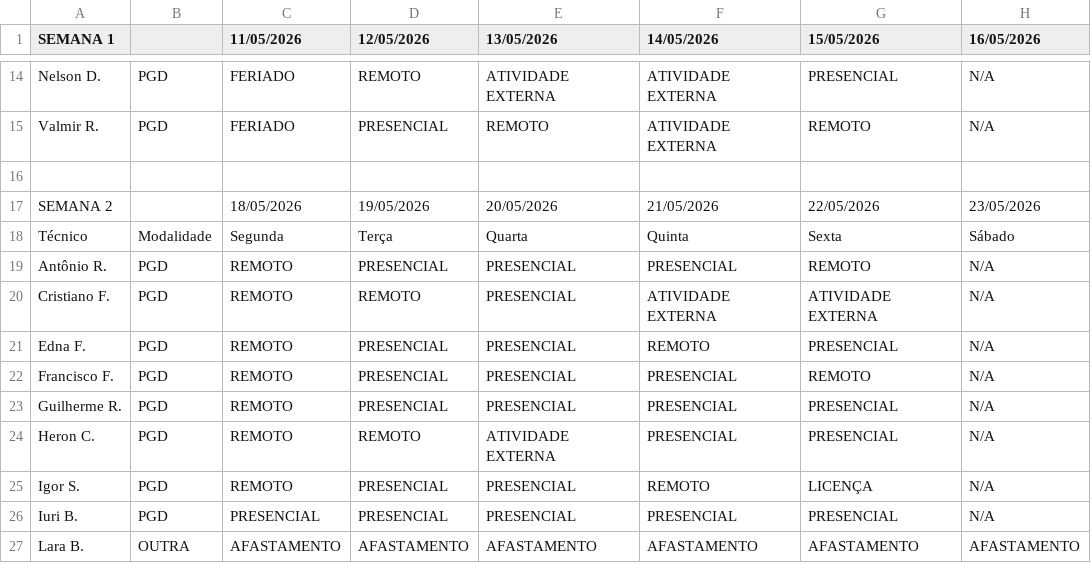
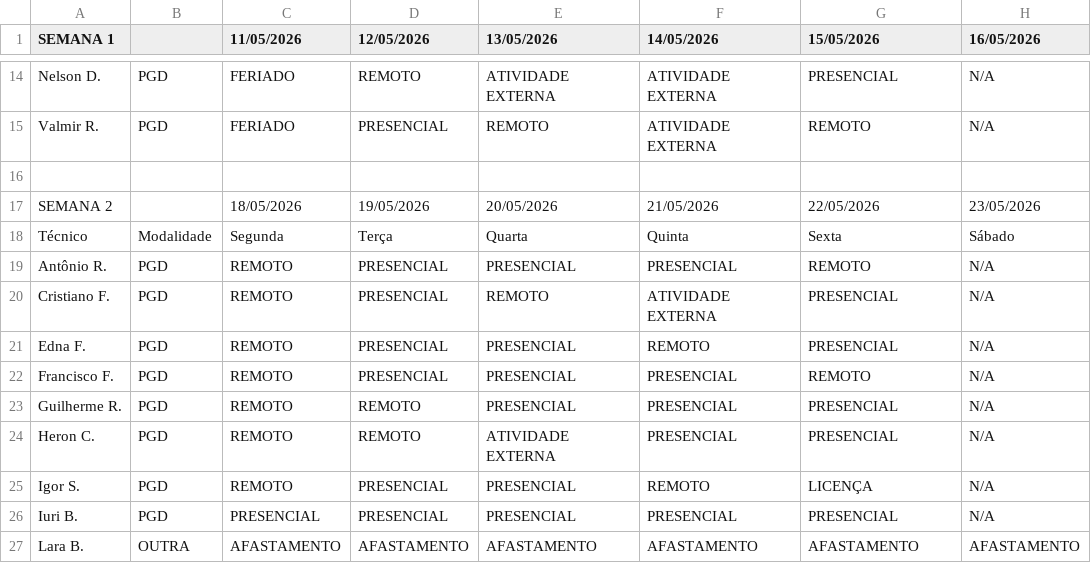
Before and after one commit to ti-fct/escalaPGD, a CSV file: utils/planilha_exportada.csv, drawn as a sheet; only a part is shown, gaps mark what is left out; the diff names each change by its address in the sheet, - before the commit and + after, or states it on an @@ line.

Commit message:
Atualizado utils/planilha_exportada.csv via script Python

```diff
--- a/utils/planilha_exportada.csv
+++ b/utils/planilha_exportada.csv
-D20 (12/05/2026): REMOTO
+D20 (12/05/2026): PRESENCIAL
-E20 (13/05/2026): PRESENCIAL
+E20 (13/05/2026): REMOTO
-G20 (15/05/2026): ATIVIDADE EXTERNA
+G20 (15/05/2026): PRESENCIAL
-D23 (12/05/2026): PRESENCIAL
+D23 (12/05/2026): REMOTO
```
